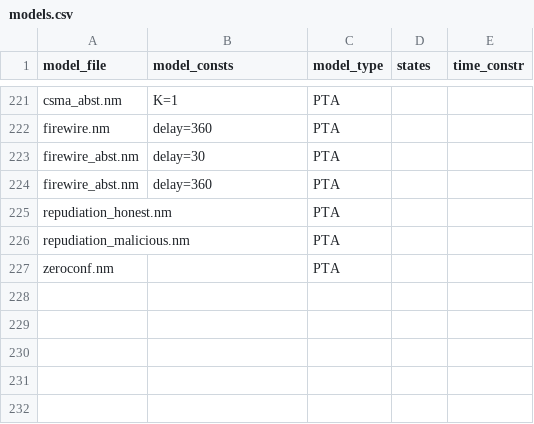
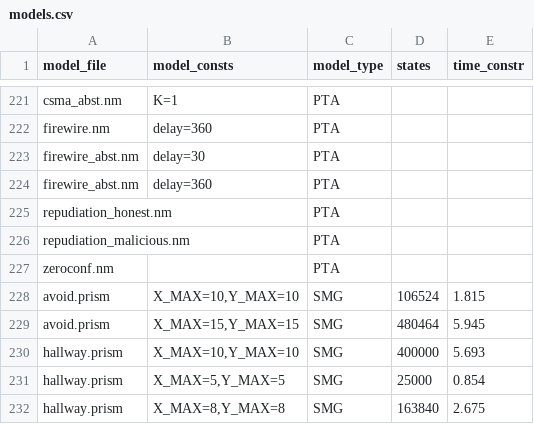
Before and after one commit to prismmodelchecker/prism-benchmarks, a CSV file: models/models.csv, drawn as a sheet; only a part is shown, gaps mark what is left out; the diff names each change by its address in the sheet, - before the commit and + after, or states it on an @@ line.

```diff
--- a/models/models.csv
+++ b/models/models.csv
+row 228: avoid.prism | X_MAX=10,Y_MAX=10 | SMG | 106524 | 1.815
+row 229: avoid.prism | X_MAX=15,Y_MAX=15 | SMG | 480464 | 5.945
+row 230: hallway.prism | X_MAX=10,Y_MAX=10 | SMG | 400000 | 5.693
+row 231: hallway.prism | X_MAX=5,Y_MAX=5 | SMG | 25000 | 0.854
+row 232: hallway.prism | X_MAX=8,Y_MAX=8 | SMG | 163840 | 2.675
```
Also changed, not shown: 13 other files.
